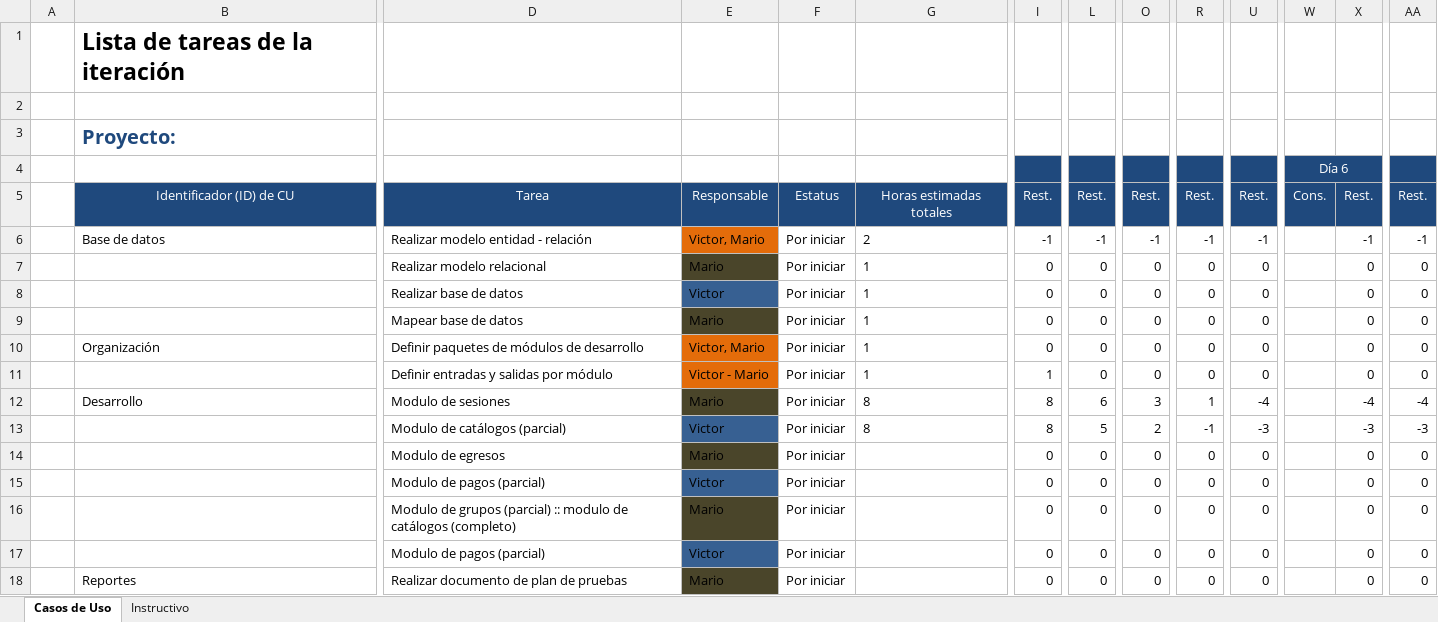
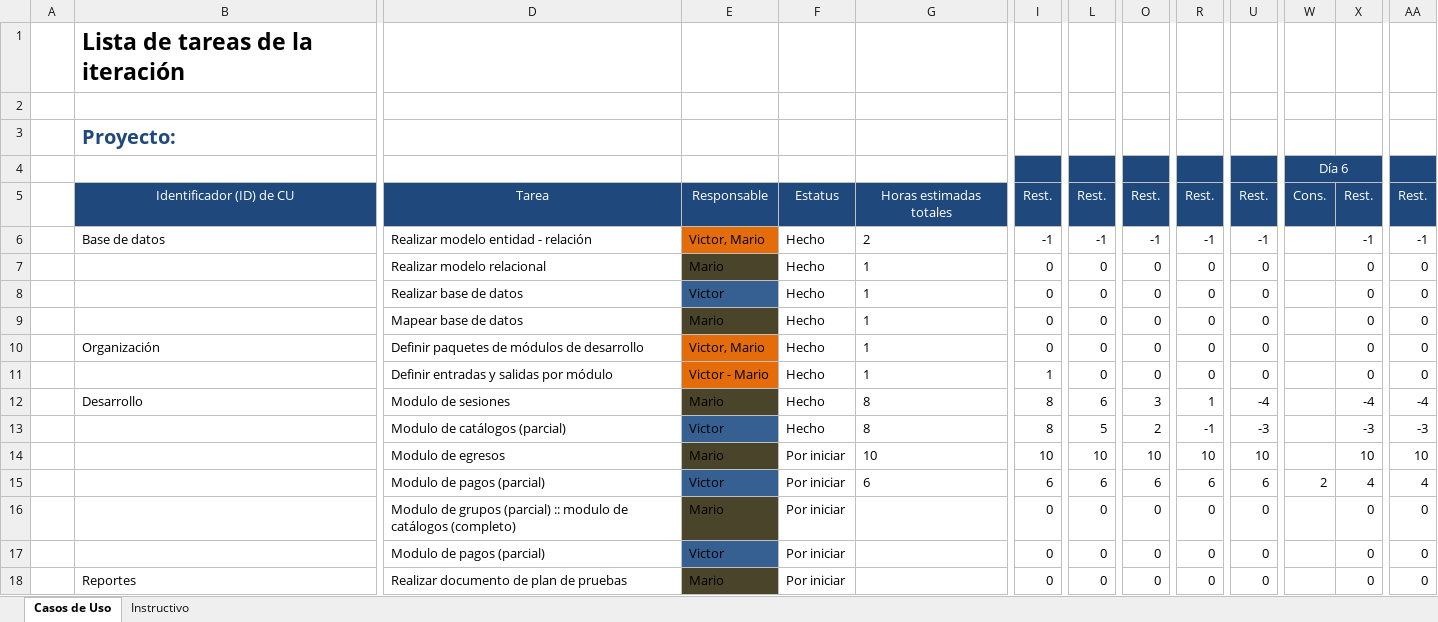
Before and after one commit to Senzho/DesarrolloSoftwareISO, an Excel workbook: Plantillas/Plantilla Lista de Tareas de la 3ra Iteración.xlsx, sheet Casos de Uso, drawn as a sheet; only a part is shown, gaps mark what is left out; values as stored, in another font and other column widths than the file's, no borders; removed rows and columns are numbered as before the commit, all else as after; rows hold the shown columns only; the diff names each change by its address in the sheet, - before the commit and + after, or states it on an @@ line.

Commit message:
Módulo de pagos
Primera implementación del módulo de pagos de alumnos, se actualizan las
plantillas de casos de uso y tareas.

```diff
--- a/Plantillas/Plantilla Lista de Tareas de la 3ra Iteración.xlsx (sheet Casos de Uso)
+++ b/Plantillas/Plantilla Lista de Tareas de la 3ra Iteración.xlsx (sheet Casos de Uso)
-F6:F13: Por iniciar
+F6:F13: Hecho
-row 14:  |  | Modulo de egresos | Mario | Por iniciar |  | 0 | 0 | 0 | 0 | 0 |  | 0 | 0
-row 15:  |  | Modulo de pagos (parcial) | Victor | Por iniciar |  | 0 | 0 | 0 | 0 | 0 |  | 0 | 0
+row 14:  |  | Modulo de egresos | Mario | Por iniciar | 10 | 10 | 10 | 10 | 10 | 10 |  | 10 | 10
+row 15:  |  | Modulo de pagos (parcial) | Victor | Por iniciar | 6 | 6 | 6 | 6 | 6 | 6 | 2 | 4 | 4
```
Also changed, not shown: Plantillas/Plantilla de Casos de Uso.xlsx, 7 other files.
